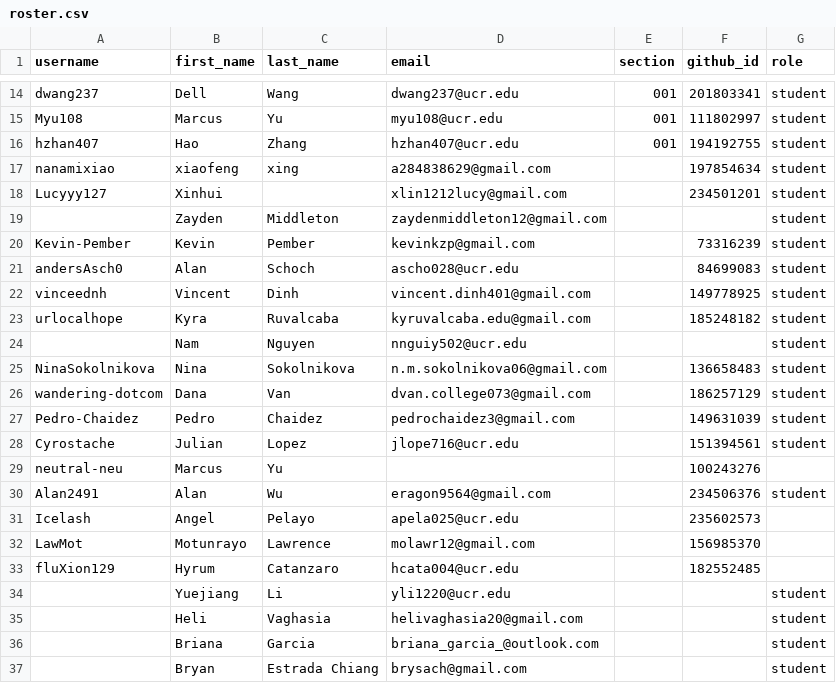
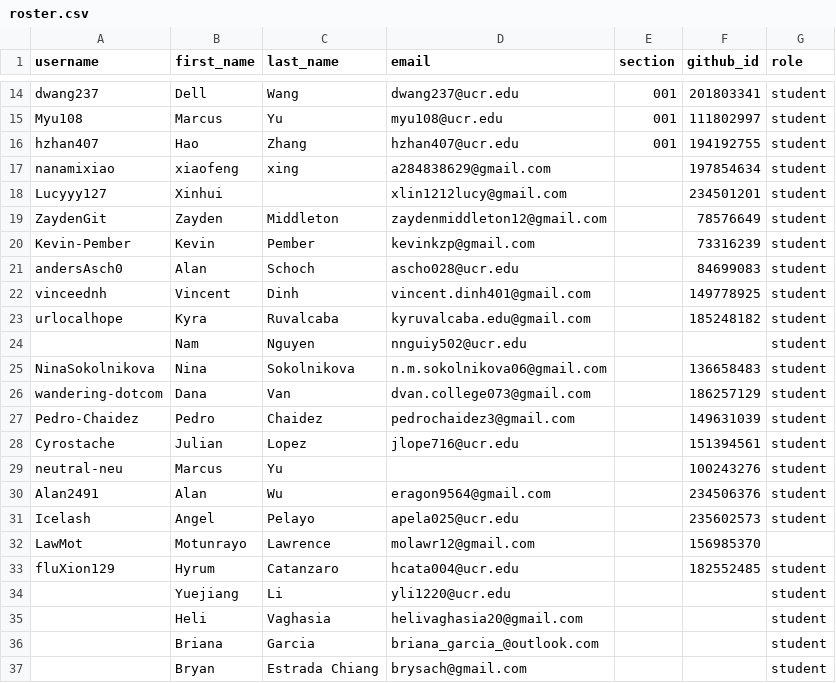
Before and after one commit to UCR-CS152/classroom50, a CSV file: cs152/roster.csv, drawn as a sheet; only a part is shown, gaps mark what is left out.

Commit message:
[Classroom 50] Sync roster from teams: cs152

```diff
--- a/cs152/roster.csv
+++ b/cs152/roster.csv
@@ -18,3 +18,3 @@ nanamixiao,xiaofeng,xing,a284838629@gmail.com,,197854634,student
 Lucyyy127,Xinhui,,xlin1212lucy@gmail.com,,234501201,student
-,Zayden,Middleton,zaydenmiddleton12@gmail.com,,,student
+ZaydenGit,Zayden,Middleton,zaydenmiddleton12@gmail.com,,78576649,student
 Kevin-Pember,Kevin,Pember,kevinkzp@gmail.com,,73316239,student
@@ -28,7 +28,7 @@ Pedro-Chaidez,Pedro,Chaidez,pedrochaidez3@gmail.com,,149631039,student
 Cyrostache,Julian,Lopez,jlope716@ucr.edu,,151394561,student
-neutral-neu,Marcus,Yu,,,100243276,
+neutral-neu,Marcus,Yu,,,100243276,student
 Alan2491,Alan,Wu,eragon9564@gmail.com,,234506376,student
-Icelash,Angel,Pelayo,apela025@ucr.edu,,235602573,
+Icelash,Angel,Pelayo,apela025@ucr.edu,,235602573,student
 LawMot,Motunrayo,Lawrence,molawr12@gmail.com,,156985370,
-fluXion129,Hyrum,Catanzaro,hcata004@ucr.edu,,182552485,
+fluXion129,Hyrum,Catanzaro,hcata004@ucr.edu,,182552485,student
 ,Yuejiang,Li,yli1220@ucr.edu,,,student
```
